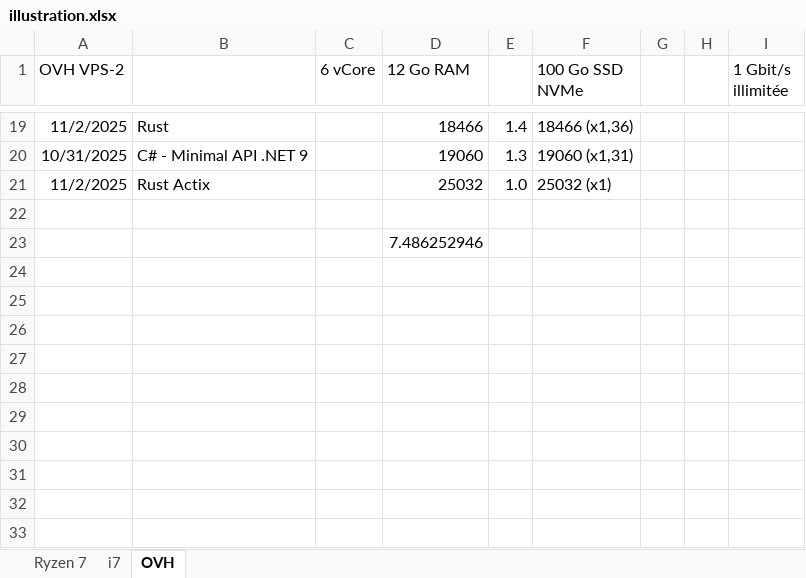
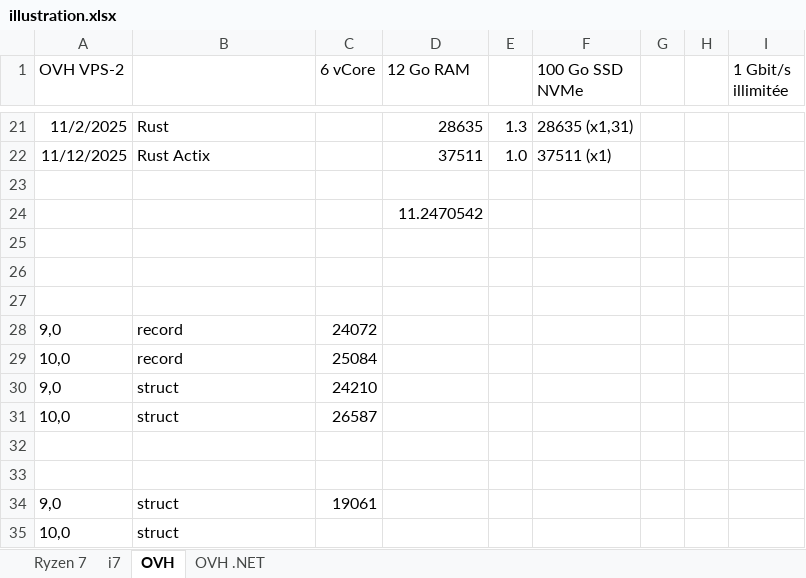
Before and after one commit to iso8859/maxreq, an Excel workbook: illustration.xlsx, sheet OVH, drawn as a sheet; only a part is shown, gaps mark what is left out; values as stored, in another font and other column widths than the file's, no borders; charts and pictures not drawn; removed rows and columns are numbered as before the commit, all else as after; the diff covers the shown part only; the diff names each change by its address in the sheet, - before the commit and + after, or states it on an @@ line.

```diff
--- a/illustration.xlsx (sheet OVH)
+++ b/illustration.xlsx (sheet OVH)
+sheet tab: OVH .NET
-D21 (12 Go RAM): 18466
+D21 (12 Go RAM): 28635
-E21: 1.4
+E21: 1.3
-F21 (100 Go SSD NVMe): 18466 (x1,36)
+F21 (100 Go SSD NVMe): 28635 (x1,31)
-row 20: 10/31/2025 | C# - Minimal API .NET 9 |  | 19060 | 1.3 | 19060 (x1,31)
-A22 (OVH VPS-2): 11/2/2025
+A22 (OVH VPS-2): 11/12/2025
-D22 (12 Go RAM): 25032
+D22 (12 Go RAM): 37511
-F22 (100 Go SSD NVMe): 25032 (x1)
+F22 (100 Go SSD NVMe): 37511 (x1)
-D24 (12 Go RAM): 7.486252946
+D24 (12 Go RAM): 11.2470542
+row 25: (empty)
+row 26: (empty)
+row 27: (empty)
+row 28: 9,0 | record | 24072
+row 29: 10,0 | record | 25084
+row 30: 9,0 | struct | 24210
+row 31: 10,0 | struct | 26587
+row 32: (empty)
+row 33: (empty)
+row 34: 9,0 | struct | 19061
+row 35: 10,0 | struct
```
Also changed, not shown: 4 added rows, 2 removed rows and 26 edited cells elsewhere in this sheet, formulas that keep their value, charts or pictures.
